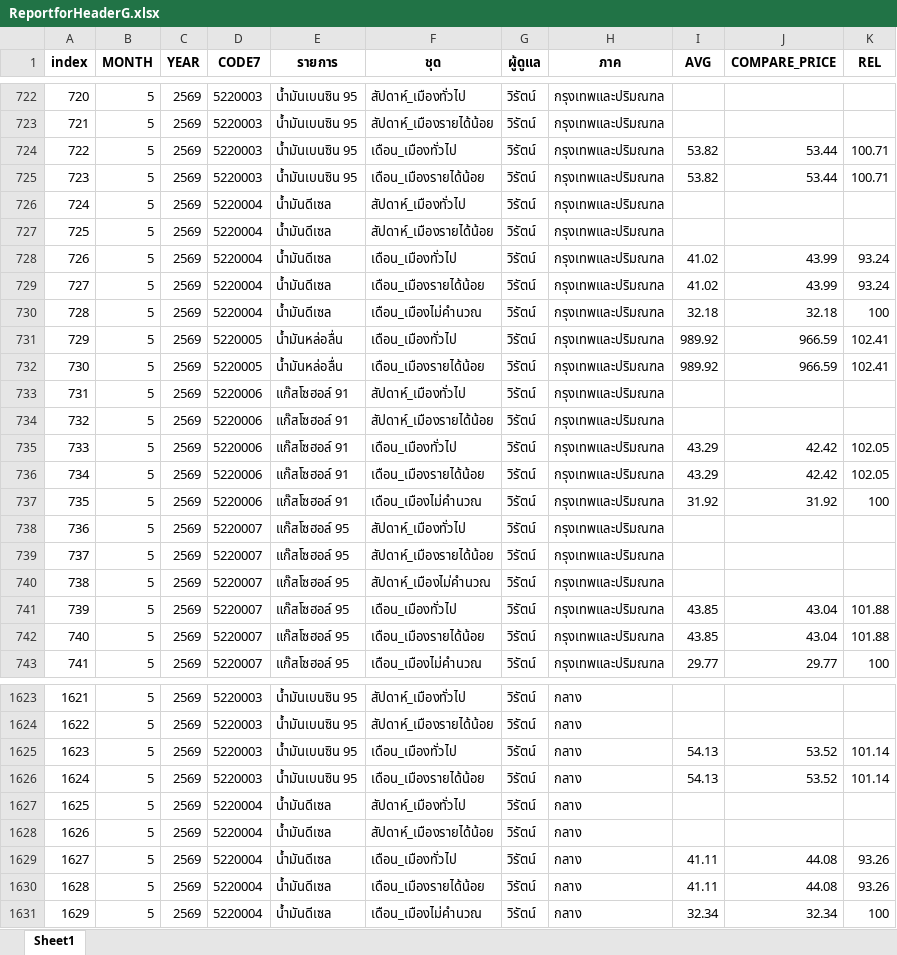
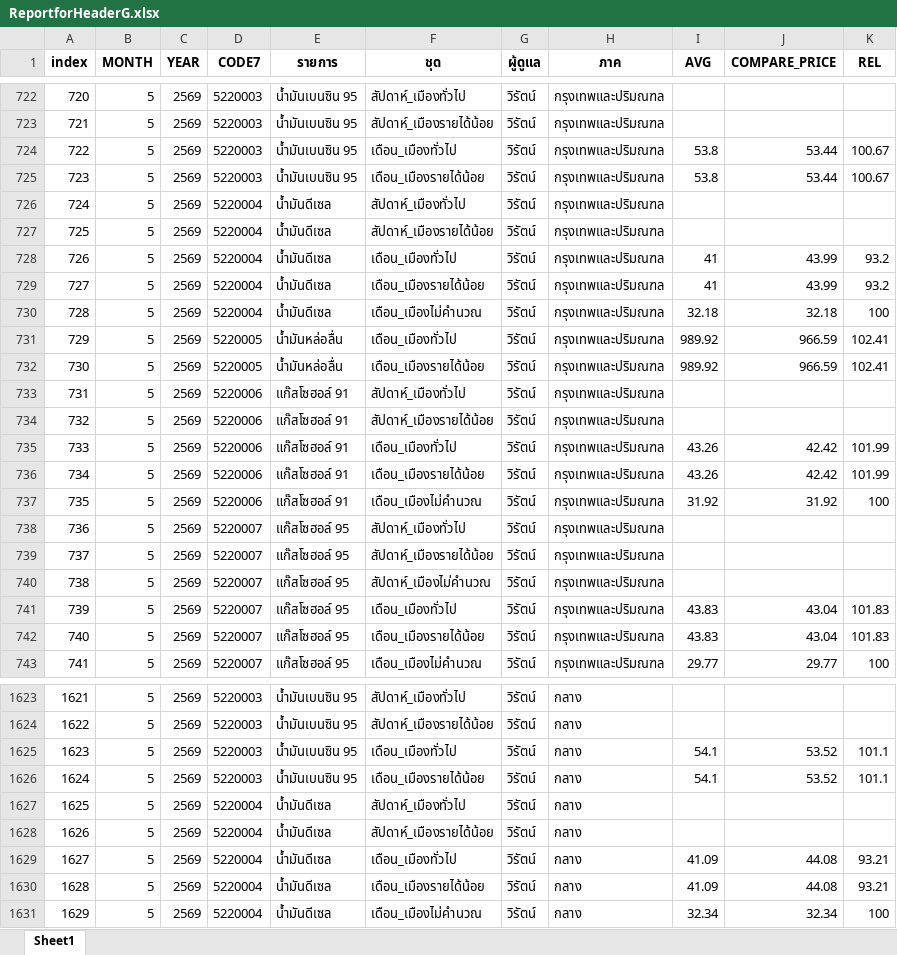
Before and after one commit to cpimocth/WorkWebAdmin, an Excel workbook: ReportforHeaderG/ReportforHeaderG.xlsx, sheet Sheet1, drawn as a sheet; only a part is shown, gaps mark what is left out; values as stored, in another font and other column widths than the file's, no borders; the diff covers the shown part only; the diff names each change by its address in the sheet, - before the commit and + after, or states it on an @@ line.

```diff
--- a/ReportforHeaderG/ReportforHeaderG.xlsx (sheet Sheet1)
+++ b/ReportforHeaderG/ReportforHeaderG.xlsx (sheet Sheet1)
-I724:I725 (AVG): 53.82
+I724:I725 (AVG): 53.8
-K724:K725 (REL): 100.71
+K724:K725 (REL): 100.67
-I728:I729 (AVG): 41.02
+I728:I729 (AVG): 41
-K728:K729 (REL): 93.24
+K728:K729 (REL): 93.2
-I735:I736 (AVG): 43.29
+I735:I736 (AVG): 43.26
-K735:K736 (REL): 102.05
+K735:K736 (REL): 101.99
-I741:I742 (AVG): 43.85
+I741:I742 (AVG): 43.83
-K741:K742 (REL): 101.88
+K741:K742 (REL): 101.83
-I1625:I1626 (AVG): 54.13
+I1625:I1626 (AVG): 54.1
-K1625:K1626 (REL): 101.14
+K1625:K1626 (REL): 101.1
-I1629:I1630 (AVG): 41.11
+I1629:I1630 (AVG): 41.09
-K1629:K1630 (REL): 93.26
+K1629:K1630 (REL): 93.21
```
Also changed, not shown: 70 edited cells elsewhere in this sheet, ReportforHeaderU/ReportforHeaderU.xlsx.
